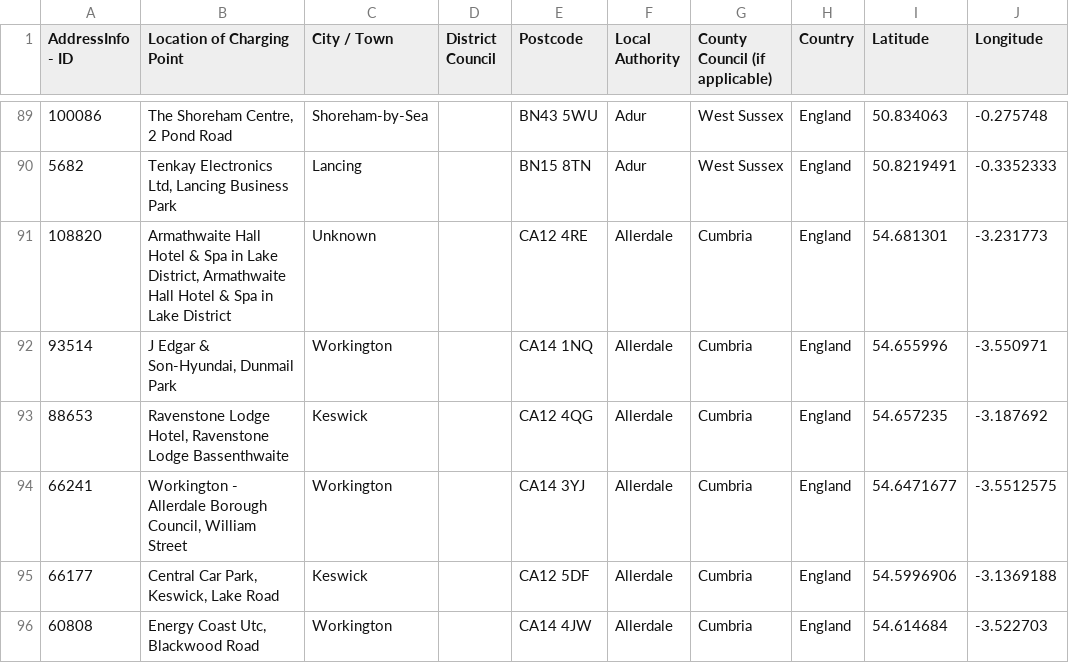
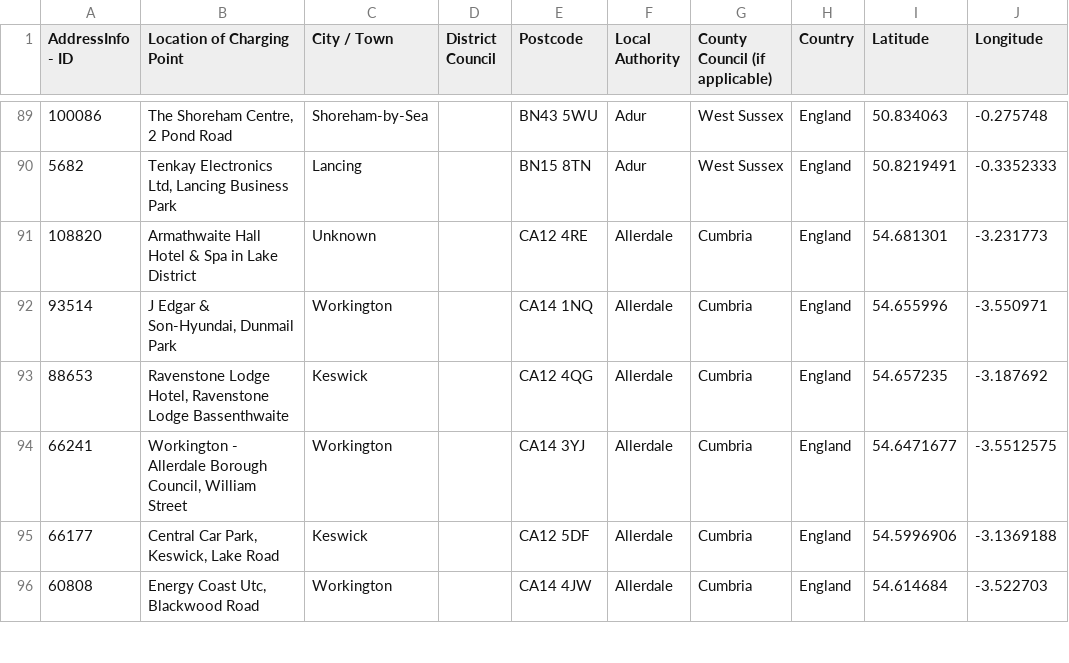
Before and after one commit to erickkpina/EV-charging-stations, a CSV file: data/EV_Charging_Stations.csv, drawn as a sheet; only a part is shown, gaps mark what is left out.

```diff
--- a/data/EV_Charging_Stations.csv
+++ b/data/EV_Charging_Stations.csv
@@ -90,3 +90,3 @@ AddressInfo - ID,Location of Charging Point,City / Town,District Council,Postcod
 5682,"Tenkay Electronics Ltd, Lancing Business Park",Lancing,,BN15 8TN,Adur,West Sussex,England,50.8219491,-0.3352333,,
-108820,"Armathwaite Hall Hotel & Spa in Lake District, Armathwaite Hall Hotel & Spa in Lake District",Unknown,,CA12 4RE,Allerdale,Cumbria,England,54.681301,-3.231773,,
+108820,"Armathwaite Hall Hotel & Spa in Lake District",Unknown,,CA12 4RE,Allerdale,Cumbria,England,54.681301,-3.231773,,
 93514,"J Edgar & Son-Hyundai, Dunmail Park",Workington,,CA14 1NQ,Allerdale,Cumbria,England,54.655996,-3.550971,,
```
Also changed, not shown: 14 other files.
